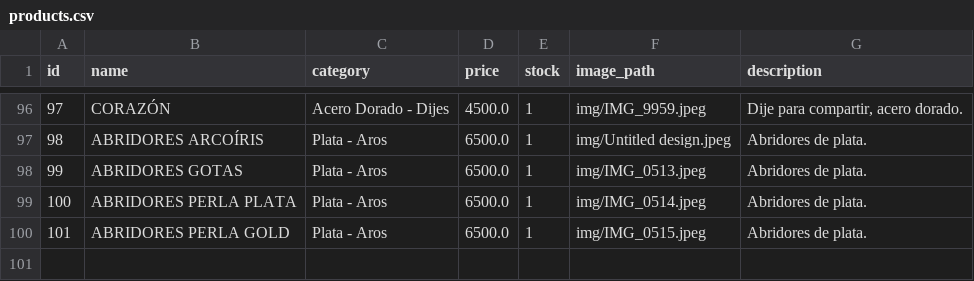
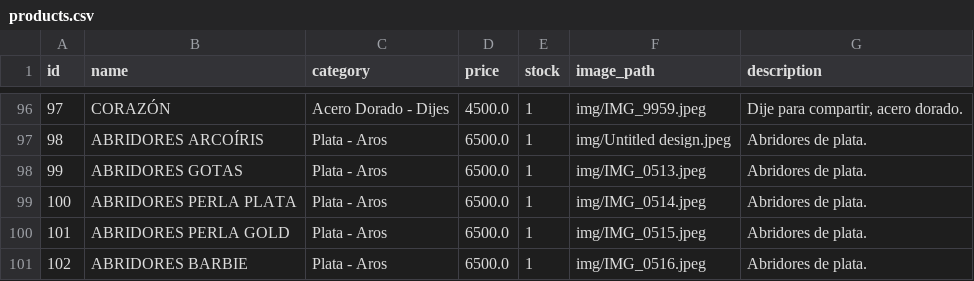
Before and after one commit to PierottiBR/glint_tienda_online, a CSV file: files_csv/products.csv, drawn as a sheet; only a part is shown, gaps mark what is left out; the diff names each change by its address in the sheet, - before the commit and + after, or states it on an @@ line.

Commit message:
Añadido producto: ABRIDORES BARBIE (Plata - Aros)

```diff
--- a/files_csv/products.csv
+++ b/files_csv/products.csv
+row 101: 102 | ABRIDORES BARBIE | Plata - Aros | 6500.0 | 1 | img/IMG_0516.jpeg | Abridores de plata.
```
